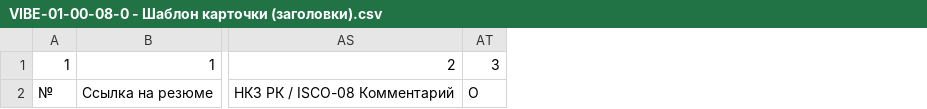
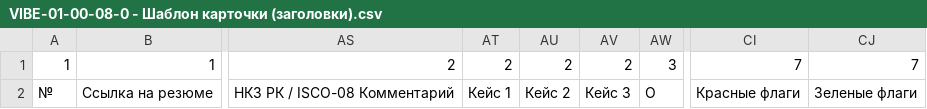
Before and after one commit to make-kzk/vh_SSOT, a CSV file: B2C - Продукты для людей/VIBE - Вайб/VIBE-01 - Карьерный трек/VIBE-01-00-08-0 - Шаблон карточки (заголовки).csv, drawn as a sheet; only a part is shown, gaps mark what is left out; the diff names each change by its address in the sheet, - before the commit and + after, or states it on an @@ line.

Commit message:
Шаблон карточки: 89 полей, итоговый текст по системе отчётности из 14 разделов

```diff
--- a/B2C - Продукты для людей/VIBE - Вайб/VIBE-01 - Карьерный трек/VIBE-01-00-08-0 - Шаблон карточки (заголовки).csv
+++ b/B2C - Продукты для людей/VIBE - Вайб/VIBE-01 - Карьерный трек/VIBE-01-00-08-0 - Шаблон карточки (заголовки).csv
+column AT, rows 1-2: 2 | Кейс 1
+column AU, rows 1-2: 2 | Кейс 2
+column AV, rows 1-2: 2 | Кейс 3
+column CI, rows 1-2: 7 | Красные флаги
+column CJ, rows 1-2: 7 | Зеленые флаги
```
